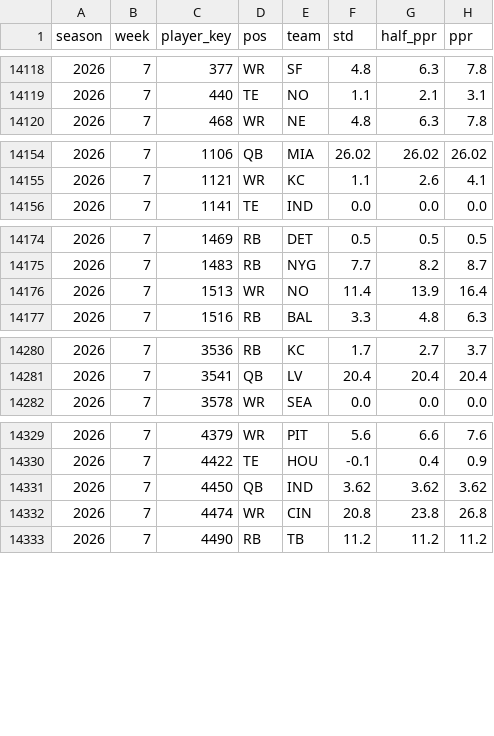
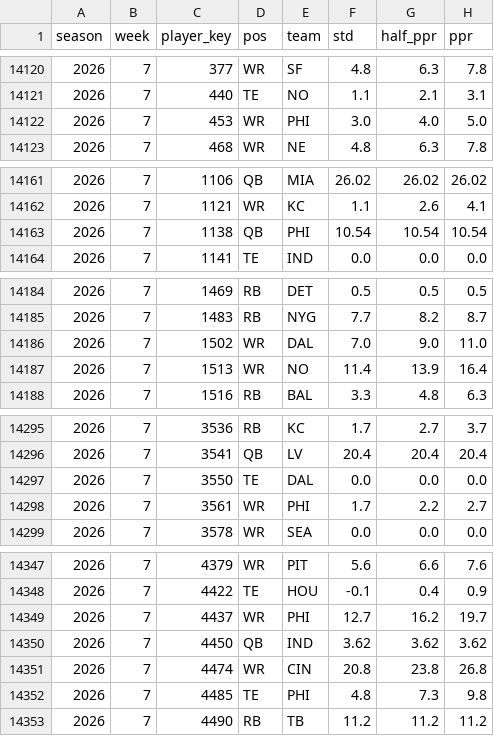
Before and after one commit to JB-barrel-droid/fantasy-tools, a CSV file: data/inputs/weekly_actuals_2024_2026.csv, drawn as a sheet; only a part is shown, gaps mark what is left out; the diff covers the shown part only; the diff names each change by its address in the sheet, - before the commit and + after, or states it on an @@ line.

```diff
--- a/data/inputs/weekly_actuals_2024_2026.csv
+++ b/data/inputs/weekly_actuals_2024_2026.csv
+row 14122: 2026 | 7 | 453 | WR | PHI | 3.0 | 4.0 | 5.0
+row 14163: 2026 | 7 | 1138 | QB | PHI | 10.54 | 10.54 | 10.54
+row 14186: 2026 | 7 | 1502 | WR | DAL | 7.0 | 9.0 | 11.0
+row 14297: 2026 | 7 | 3550 | TE | DAL | 0.0 | 0.0 | 0.0
+row 14298: 2026 | 7 | 3561 | WR | PHI | 1.7 | 2.2 | 2.7
+row 14349: 2026 | 7 | 4437 | WR | PHI | 12.7 | 16.2 | 19.7
+row 14352: 2026 | 7 | 4485 | TE | PHI | 4.8 | 7.3 | 9.8
```
Also changed, not shown: 13 added rows elsewhere in this file, data/inputs/espn_weekly_projections_2026.csv, 1 other file.
